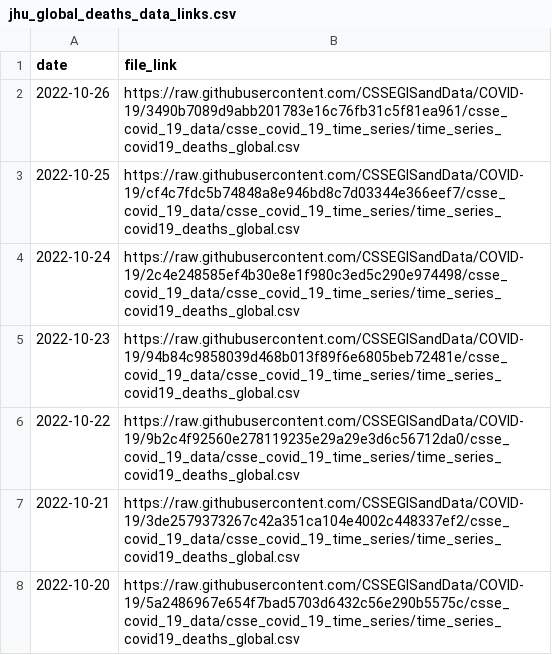
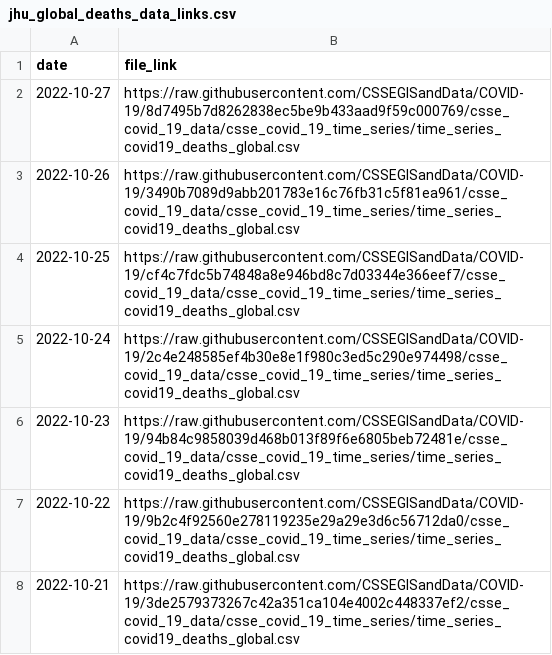
Before and after one commit to reichlab/covidData, a CSV file: data/jhu_global_deaths_data_links.csv, drawn as a sheet; only a part is shown; the shorter side is filled out with more unchanged rows.

```diff
--- a/data/jhu_global_deaths_data_links.csv
+++ b/data/jhu_global_deaths_data_links.csv
@@ -1,2 +1,3 @@
 "date","file_link"
+2022-10-27,"https://raw.githubusercontent.com/CSSEGISandData/COVID-19/8d7495b7d8262838ec5be9b433aad9f59c000769/csse_covid_19_data/csse_covid_19_time_series/time_series_covid19_deaths_global.csv"
 2022-10-26,"https://raw.githubusercontent.com/CSSEGISandData/COVID-19/3490b7089d9abb201783e16c76fb31c5f81ea961/csse_covid_19_data/csse_covid_19_time_series/time_series_covid19_deaths_global.csv"
```
Also changed, not shown: data/jhu_global_cases_data_links.csv, data/jhu_us_cases_data_links.csv, 1 other file.
